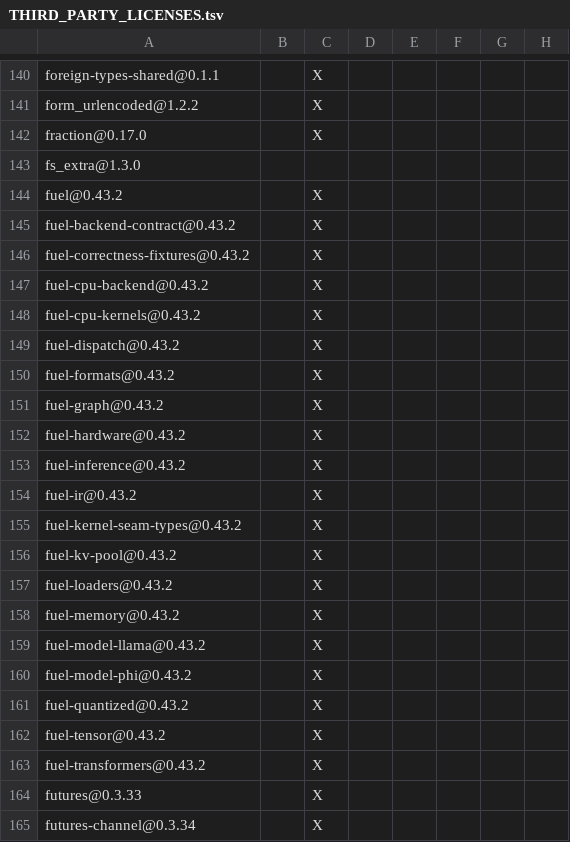
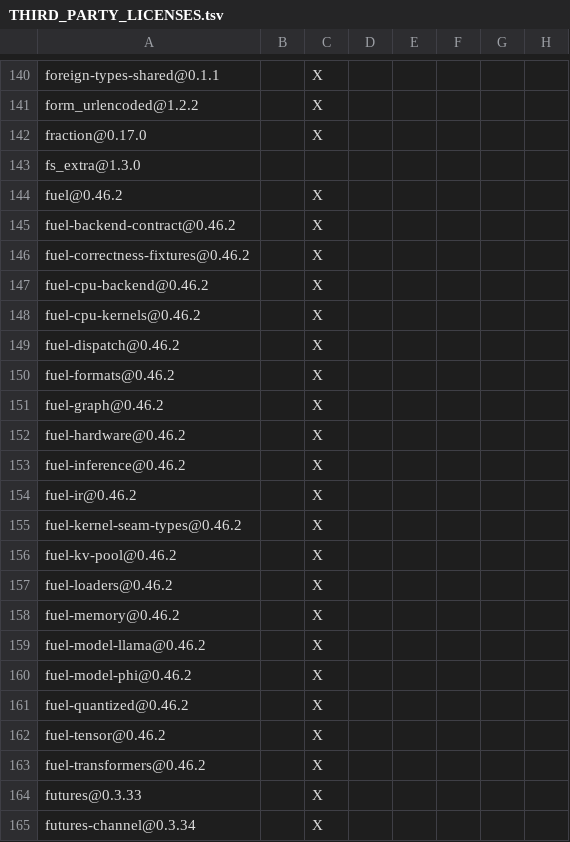
Before and after one commit to ciresnave/lightbulb, a TSV file: docs/THIRD_PARTY_LICENSES.tsv, drawn as a sheet; only a part is shown, gaps mark what is left out; the diff covers the shown part only; the diff names each change by its address in the sheet, - before the commit and + after, or states it on an @@ line.

```diff
--- a/docs/THIRD_PARTY_LICENSES.tsv
+++ b/docs/THIRD_PARTY_LICENSES.tsv
-A144: fuel@0.43.2
+A144: fuel@0.46.2
-A145: fuel-backend-contract@0.43.2
+A145: fuel-backend-contract@0.46.2
-A146: fuel-correctness-fixtures@0.43.2
+A146: fuel-correctness-fixtures@0.46.2
-A147: fuel-cpu-backend@0.43.2
+A147: fuel-cpu-backend@0.46.2
-A148: fuel-cpu-kernels@0.43.2
+A148: fuel-cpu-kernels@0.46.2
-A149: fuel-dispatch@0.43.2
+A149: fuel-dispatch@0.46.2
-A150: fuel-formats@0.43.2
+A150: fuel-formats@0.46.2
-A151: fuel-graph@0.43.2
+A151: fuel-graph@0.46.2
-A152: fuel-hardware@0.43.2
+A152: fuel-hardware@0.46.2
-A153: fuel-inference@0.43.2
+A153: fuel-inference@0.46.2
-A154: fuel-ir@0.43.2
+A154: fuel-ir@0.46.2
-A155: fuel-kernel-seam-types@0.43.2
+A155: fuel-kernel-seam-types@0.46.2
-A156: fuel-kv-pool@0.43.2
+A156: fuel-kv-pool@0.46.2
-A157: fuel-loaders@0.43.2
+A157: fuel-loaders@0.46.2
-A158: fuel-memory@0.43.2
+A158: fuel-memory@0.46.2
-A159: fuel-model-llama@0.43.2
+A159: fuel-model-llama@0.46.2
-A160: fuel-model-phi@0.43.2
+A160: fuel-model-phi@0.46.2
-A161: fuel-quantized@0.43.2
+A161: fuel-quantized@0.46.2
-A162: fuel-tensor@0.43.2
+A162: fuel-tensor@0.46.2
-A163: fuel-transformers@0.43.2
+A163: fuel-transformers@0.46.2
```
Also changed, not shown: 1 removed row and 5 edited cells elsewhere in this file, 3 other files.
